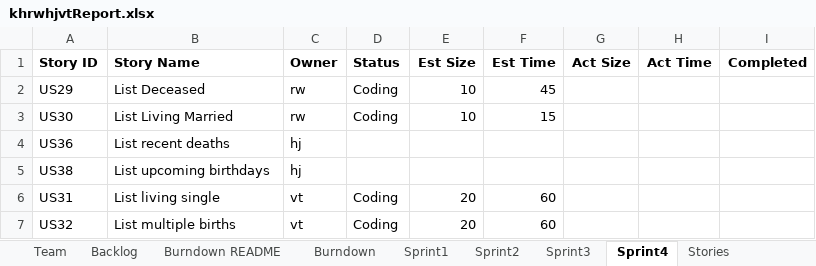
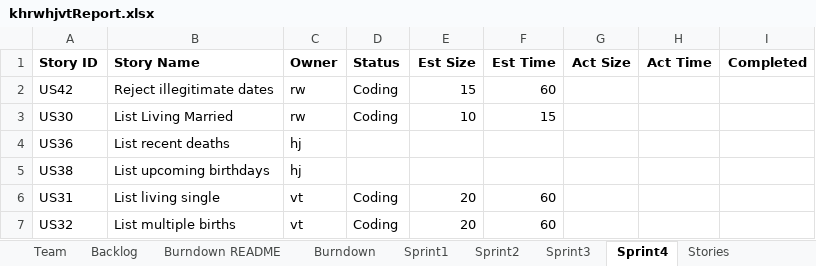
Before and after one commit to khockenj/ssw555, an Excel workbook: khrwhjvtReport.xlsx, sheet Sprint4, drawn as a sheet; values as stored, in another font and other column widths than the file's, no borders; removed rows and columns are numbered as before the commit, all else as after; the diff names each change by its address in the sheet, - before the commit and + after, or states it on an @@ line.

Commit message:
Updated Excel

```diff
--- a/khrwhjvtReport.xlsx (sheet Sprint4)
+++ b/khrwhjvtReport.xlsx (sheet Sprint4)
-row 2: US29 | List Deceased | rw | Coding | 10 | 45
+row 2: US42 | Reject illegitimate dates | rw | Coding | 15 | 60
```
Also changed, not shown: charts or pictures, 3 other files.
